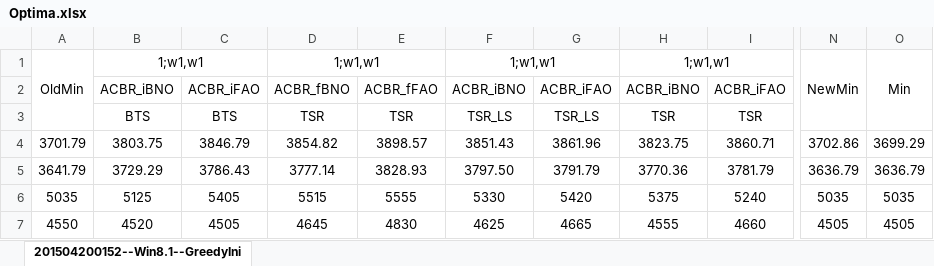
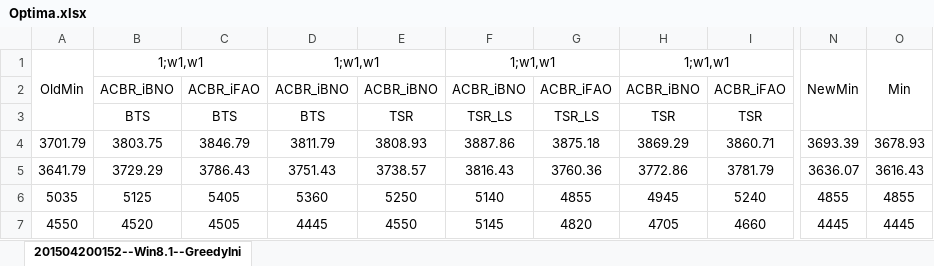
Before and after one commit to Zhouxing-Su/NurseRosteringProblem, an Excel workbook: INRC2_Simulator/log/Optima.xlsx, sheet 201504200152--Win8.1--GreedyIni, drawn as a sheet; only a part is shown, gaps mark what is left out; values as stored, in another font and other column widths than the file's, no borders; conditional formats not drawn; the diff covers the shown part only; the diff names each change by its address in the sheet, - before the commit and + after, or states it on an @@ line.

```diff
--- a/INRC2_Simulator/log/Optima.xlsx (sheet 201504200152--Win8.1--GreedyIni)
+++ b/INRC2_Simulator/log/Optima.xlsx (sheet 201504200152--Win8.1--GreedyIni)
-D2: ACBR_fBNO
+D2: ACBR_iBNO
-E2: ACBR_fFAO
+E2: ACBR_iBNO
-D3: TSR
+D3: BTS
-D4: 3854.82
+D4: 3811.79
-E4: 3898.57
+E4: 3808.93
-F4: 3851.43
+F4: 3887.86
-G4: 3861.96
+G4: 3875.18
-H4: 3823.75
+H4: 3869.29
-N4: 3702.86
+N4: 3693.39
-O4: 3699.29
+O4: 3678.93
-D5: 3777.14
+D5: 3751.43
-E5: 3828.93
+E5: 3738.57
-F5: 3797.50
+F5: 3816.43
-G5: 3791.79
+G5: 3760.36
-H5: 3770.36
+H5: 3772.86
-N5: 3636.79
+N5: 3636.07
-O5: 3636.79
+O5: 3616.43
-D6: 5515
+D6: 5360
-E6: 5555
+E6: 5250
-F6: 5330
+F6: 5140
-G6: 5420
+G6: 4855
-H6: 5375
+H6: 4945
-N6: 5035
+N6: 4855
-O6: 5035
+O6: 4855
-D7: 4645
+D7: 4445
-E7: 4830
+E7: 4550
-F7: 4625
+F7: 5145
-G7: 4665
+G7: 4820
-H7: 4555
+H7: 4705
-N7: 4505
+N7: 4445
-O7: 4505
+O7: 4445
```
Also changed, not shown: 159 edited cells elsewhere in this sheet, INRC2_Simulator/log/TestedParameter.xlsx, INRC2_Simulator/log/compare.xlsx, 8 other files.
